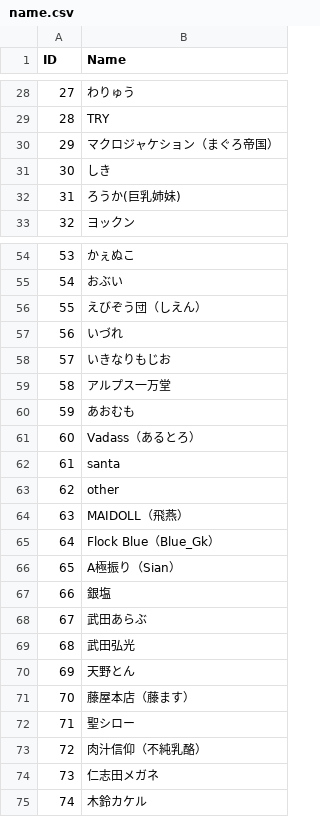
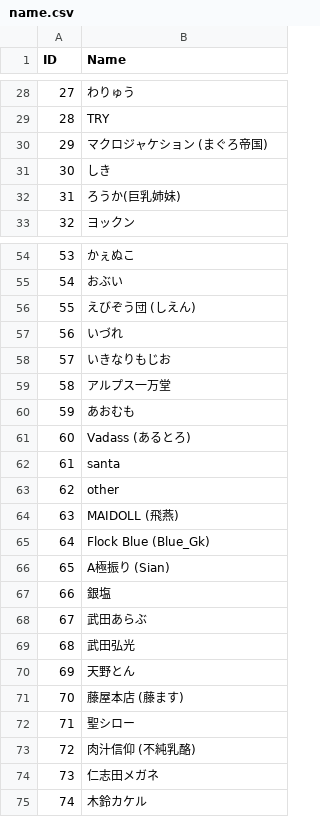
Before and after one commit to leorxx11/WN_playwright, a CSV file: name.csv, drawn as a sheet; only a part is shown, gaps mark what is left out; the diff covers the shown part only.

```diff
--- a/name.csv
+++ b/name.csv
@@ -30 +30 @@ ID,Name
-29,"マクロジャケション（まぐろ帝国）"
+29,マクロジャケション (まぐろ帝国)
@@ -56 +56 @@ ID,Name
-55,"えびぞう団（しえん）"
+55,えびぞう団 (しえん)
@@ -61 +61 @@ ID,Name
-60,"Vadass（あるとろ）"
+60,Vadass (あるとろ)
@@ -64,3 +64,3 @@ ID,Name
-63,"MAIDOLL（飛燕）"
-64,"Flock Blue（Blue_Gk）"
-65,"A極振り（Sian）"
+63,MAIDOLL (飛燕)
+64,Flock Blue (Blue_Gk)
+65,A極振り (Sian)
@@ -71 +71 @@ ID,Name
-70,"藤屋本店（藤ます）"
+70,藤屋本店 (藤ます)
@@ -73 +73 @@ ID,Name
-72,"肉汁信仰（不純乳酪）"
+72,肉汁信仰 (不純乳酪)
```
Also changed, not shown: 17 added rows and 17 edited cells elsewhere in this file, 11 other files.
